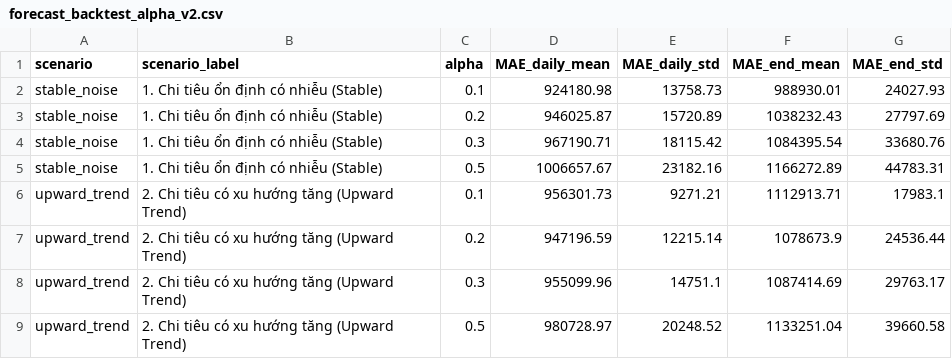
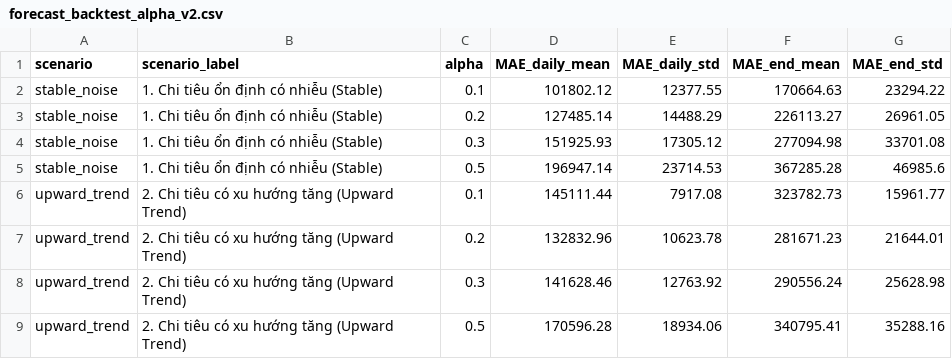
Before and after one commit to DoTienDat-20225700/MoneyManagement, a CSV file: backend/evaluation_results/forecast_backtest_alpha_v2.csv, drawn as a sheet; only a part is shown; the diff covers the shown part only.

```diff
--- a/backend/evaluation_results/forecast_backtest_alpha_v2.csv
+++ b/backend/evaluation_results/forecast_backtest_alpha_v2.csv
@@ -1,9 +1,9 @@
 scenario,scenario_label,alpha,MAE_daily_mean,MAE_daily_std,MAE_end_mean,MAE_end_std
-stable_noise,1. Chi tiêu ổn định có nhiễu (Stable),0.1,924180.98,13758.73,988930.01,24027.93
-stable_noise,1. Chi tiêu ổn định có nhiễu (Stable),0.2,946025.87,15720.89,1038232.43,27797.69
-stable_noise,1. Chi tiêu ổn định có nhiễu (Stable),0.3,967190.71,18115.42,1084395.54,33680.76
-stable_noise,1. Chi tiêu ổn định có nhiễu (Stable),0.5,1006657.67,23182.16,1166272.89,44783.31
-upward_trend,2. Chi tiêu có xu hướng tăng (Upward Trend),0.1,956301.73,9271.21,1112913.71,17983.1
-upward_trend,2. Chi tiêu có xu hướng tăng (Upward Trend),0.2,947196.59,12215.14,1078673.9,24536.44
-upward_trend,2. Chi tiêu có xu hướng tăng (Upward Trend),0.3,955099.96,14751.1,1087414.69,29763.17
-upward_trend,2. Chi tiêu có xu hướng tăng (Upward Trend),0.5,980728.97,20248.52,1133251.04,39660.58
+stable_noise,1. Chi tiêu ổn định có nhiễu (Stable),0.1,101802.12,12377.55,170664.63,23294.22
+stable_noise,1. Chi tiêu ổn định có nhiễu (Stable),0.2,127485.14,14488.29,226113.27,26961.05
+stable_noise,1. Chi tiêu ổn định có nhiễu (Stable),0.3,151925.93,17305.12,277094.98,33701.08
+stable_noise,1. Chi tiêu ổn định có nhiễu (Stable),0.5,196947.14,23714.53,367285.28,46985.6
+upward_trend,2. Chi tiêu có xu hướng tăng (Upward Trend),0.1,145111.44,7917.08,323782.73,15961.77
+upward_trend,2. Chi tiêu có xu hướng tăng (Upward Trend),0.2,132832.96,10623.78,281671.23,21644.01
+upward_trend,2. Chi tiêu có xu hướng tăng (Upward Trend),0.3,141628.46,12763.92,290556.24,25628.98
+upward_trend,2. Chi tiêu có xu hướng tăng (Upward Trend),0.5,170596.28,18934.06,340795.41,35288.16
```
Also changed, not shown: 12 added rows and 16 edited cells elsewhere in this file, backend/evaluation_results/forecast_backtest_summary_v2.csv, 20 other files.
